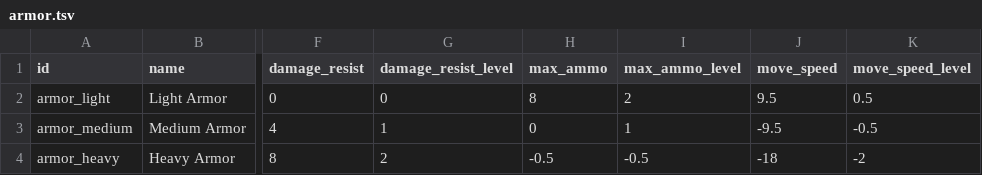
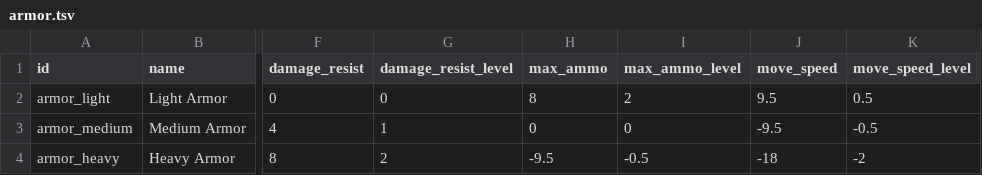
Before and after one commit to ololoken/emptyclip, a TSV file: working/tables/armor.tsv, drawn as a sheet; only a part is shown, gaps mark what is left out; the diff names each change by its address in the sheet, - before the commit and + after, or states it on an @@ line.

Commit message:
tooltip code cleanup update armor

```diff
--- a/working/tables/armor.tsv
+++ b/working/tables/armor.tsv
-I3 (max_ammo_level): 1
+I3 (max_ammo_level): 0
-H4 (max_ammo): -0.5
+H4 (max_ammo): -9.5
```
Also changed, not shown: 2 other files.
